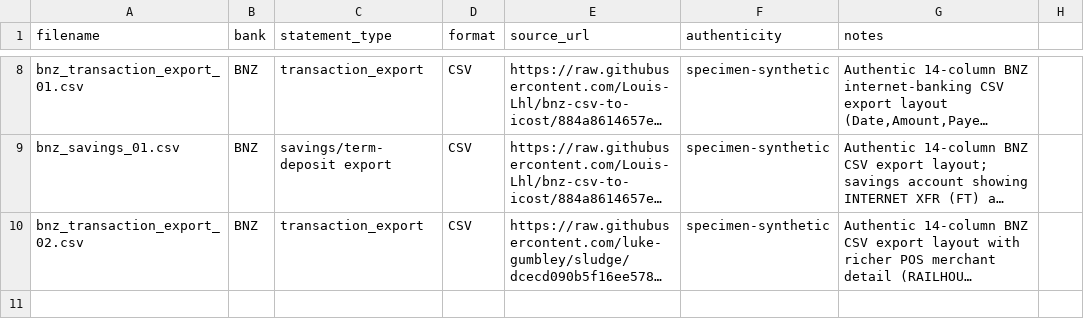
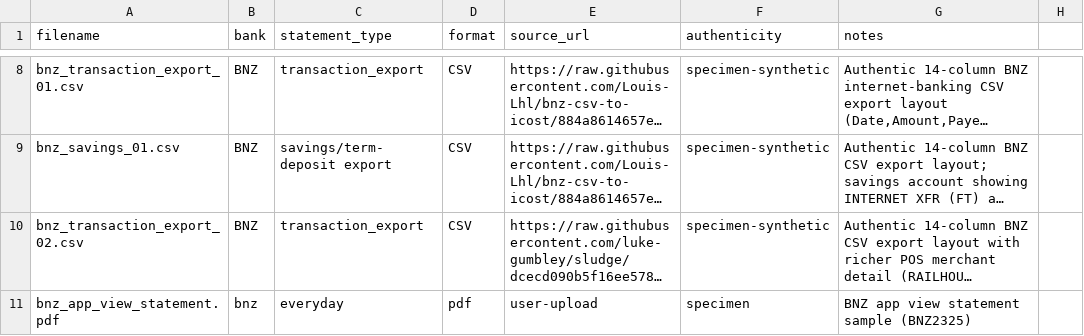
Before and after one commit to Michael-A-Fry/Bank-Statement-OCR, a CSV file: samples/raw/bnz/_manifest.csv, drawn as a sheet; only a part is shown, gaps mark what is left out; long unchanged cells end in …; the diff names each change by its address in the sheet, - before the commit and + after, or states it on an @@ line.

```diff
--- a/samples/raw/bnz/_manifest.csv
+++ b/samples/raw/bnz/_manifest.csv
+row 11: bnz_app_view_statement.pdf | bnz | everyday | pdf | user-upload | specimen | BNZ app view statement sample (BNZ2325)
```
Also changed, not shown: samples/catalogue.csv, samples/raw/anz/_manifest.csv, 7 other files.
